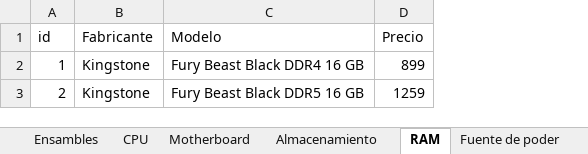
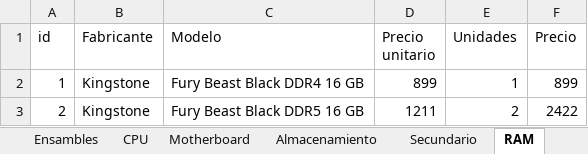
Before and after one commit to AllanJ93/Testing_repo, an Excel workbook: data-raw/Presupuesto PC.xlsx, sheet RAM, drawn as a sheet; values as stored, in another font and other column widths than the file's, no borders; addresses are those after the commit; the diff names each change by its address in the sheet, - before the commit and + after, or states it on an @@ line.

Commit message:
Lista de precios actualizada

```diff
--- a/data-raw/Presupuesto PC.xlsx (sheet RAM)
+++ b/data-raw/Presupuesto PC.xlsx (sheet RAM)
+sheet tab: Secundario
+column D (Precio unitario), rows 2-3: 899 | 1211
+column E (Unidades), rows 2-3: 1 | 2
-F3 (Precio): 1259
+F3 (Precio): 2422
```
Also changed, not shown: sheet Almacenamiento, sheet Ensambles, sheet Tarjeta gráfica, sheet Fuente de poder, sheet CPU, sheet Gabinetes, 1 more sheet, formulas that keep their value.
